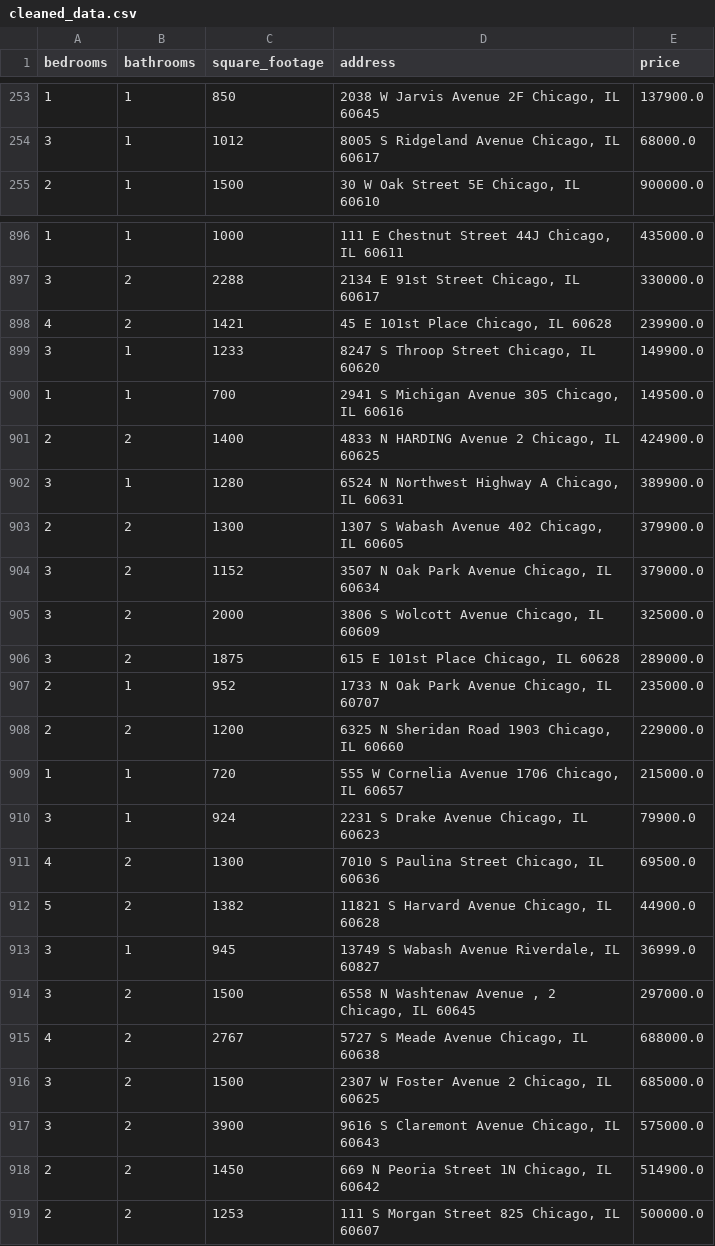
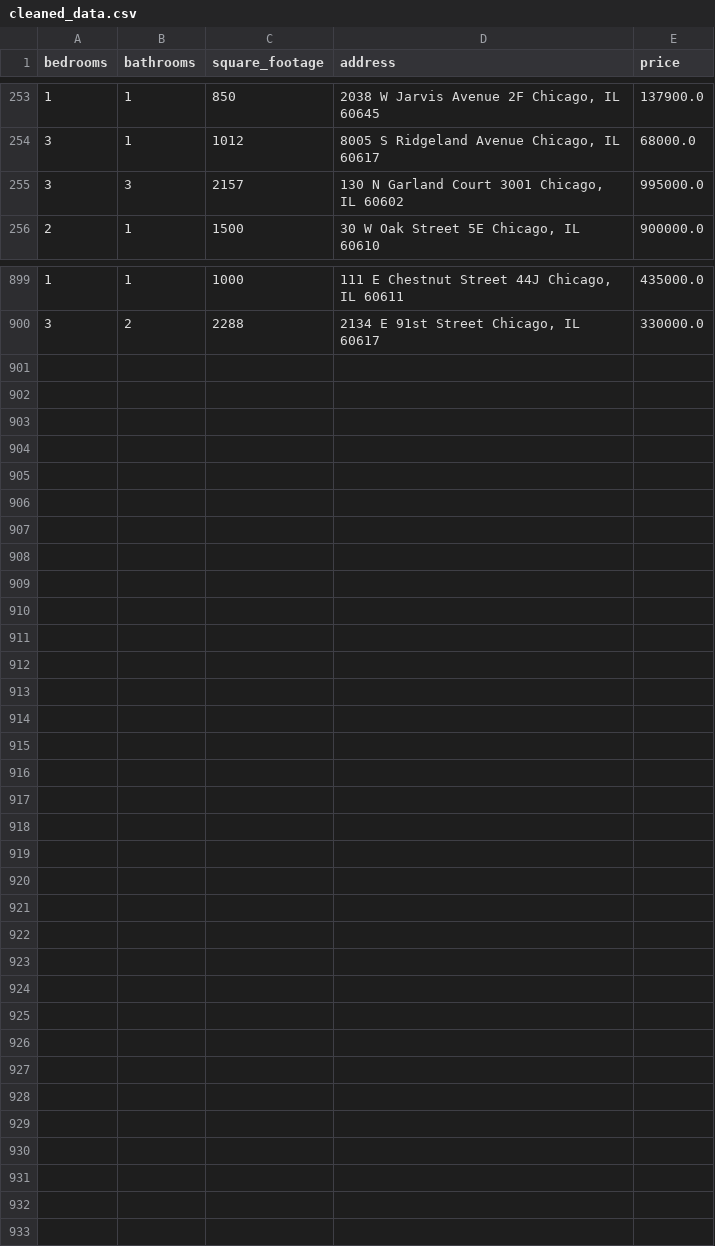
Before and after one commit to bilooo-web/webscraping_project_real_estate, a CSV file: cleaned_data.csv, drawn as a sheet; only a part is shown, gaps mark what is left out; removed rows and columns are numbered as before the commit, all else as after; the diff covers the shown part only; the diff names each change by its address in the sheet, - before the commit and + after, or states it on an @@ line.

```diff
--- a/cleaned_data.csv
+++ b/cleaned_data.csv
+row 255: 3 | 3 | 2157 | 130 N Garland Court 3001 Chicago, IL 60602 | 995000.0
-row 898: 4 | 2 | 1421 | 45 E 101st Place Chicago, IL 60628 | 239900.0
-row 899: 3 | 1 | 1233 | 8247 S Throop Street Chicago, IL 60620 | 149900.0
-row 900: 1 | 1 | 700 | 2941 S Michigan Avenue 305 Chicago, IL 60616 | 149500.0
-row 901: 2 | 2 | 1400 | 4833 N HARDING Avenue 2 Chicago, IL 60625 | 424900.0
-row 902: 3 | 1 | 1280 | 6524 N Northwest Highway A Chicago, IL 60631 | 389900.0
-row 903: 2 | 2 | 1300 | 1307 S Wabash Avenue 402 Chicago, IL 60605 | 379900.0
-row 904: 3 | 2 | 1152 | 3507 N Oak Park Avenue Chicago, IL 60634 | 379000.0
-row 905: 3 | 2 | 2000 | 3806 S Wolcott Avenue Chicago, IL 60609 | 325000.0
-row 906: 3 | 2 | 1875 | 615 E 101st Place Chicago, IL 60628 | 289000.0
-row 907: 2 | 1 | 952 | 1733 N Oak Park Avenue Chicago, IL 60707 | 235000.0
-row 908: 2 | 2 | 1200 | 6325 N Sheridan Road 1903 Chicago, IL 60660 | 229000.0
-row 909: 1 | 1 | 720 | 555 W Cornelia Avenue 1706 Chicago, IL 60657 | 215000.0
-row 910: 3 | 1 | 924 | 2231 S Drake Avenue Chicago, IL 60623 | 79900.0
-row 911: 4 | 2 | 1300 | 7010 S Paulina Street Chicago, IL 60636 | 69500.0
-row 912: 5 | 2 | 1382 | 11821 S Harvard Avenue Chicago, IL 60628 | 44900.0
-row 913: 3 | 1 | 945 | 13749 S Wabash Avenue Riverdale, IL 60827 | 36999.0
-row 914: 3 | 2 | 1500 | 6558 N Washtenaw Avenue , 2 Chicago, IL 60645 | 297000.0
-row 915: 4 | 2 | 2767 | 5727 S Meade Avenue Chicago, IL 60638 | 688000.0
-row 916: 3 | 2 | 1500 | 2307 W Foster Avenue 2 Chicago, IL 60625 | 685000.0
-row 917: 3 | 2 | 3900 | 9616 S Claremont Avenue Chicago, IL 60643 | 575000.0
-row 918: 2 | 2 | 1450 | 669 N Peoria Street 1N Chicago, IL 60642 | 514900.0
-row 919: 2 | 2 | 1253 | 111 S Morgan Street 825 Chicago, IL 60607 | 500000.0
```
Also changed, not shown: 2 added rows and 5 moved rows elsewhere in this file, raw_data.csv.
